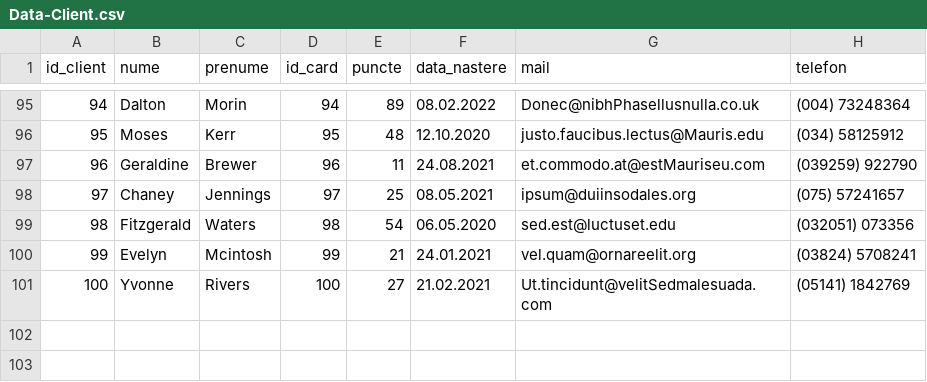
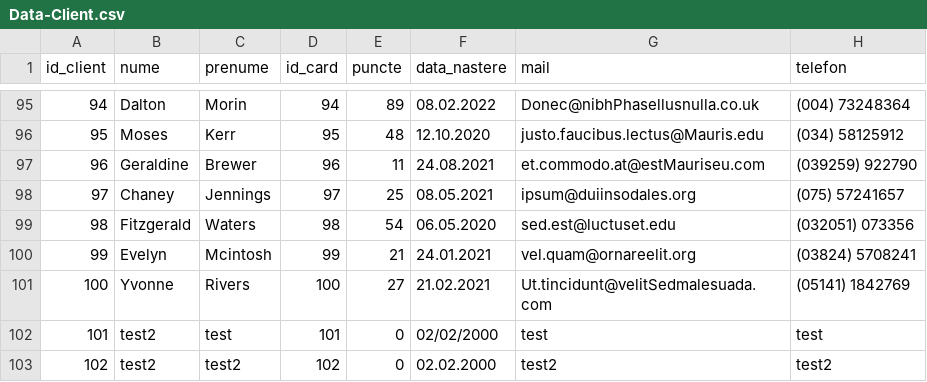
Before and after one commit to TIPYexe/Gestiune-Cabinet-Medical, a CSV file: Data-Client.csv, drawn as a sheet; only a part is shown, gaps mark what is left out.

Commit message:
Append Clienti

```diff
--- a/Data-Client.csv
+++ b/Data-Client.csv
@@ -101 +101,3 @@ id_client;nume;prenume;id_card;puncte;data_nastere;mail;telefon
 100;Yvonne;Rivers;100;27;21.02.2021;Ut.tincidunt@velitSedmalesuada.com;(05141) 1842769
+101;test2;test;101;0;02/02/2000;test;test
+102;test2;test2;102;0;02.02.2000;test2;test2
```
Also changed, not shown: 2 other files.
